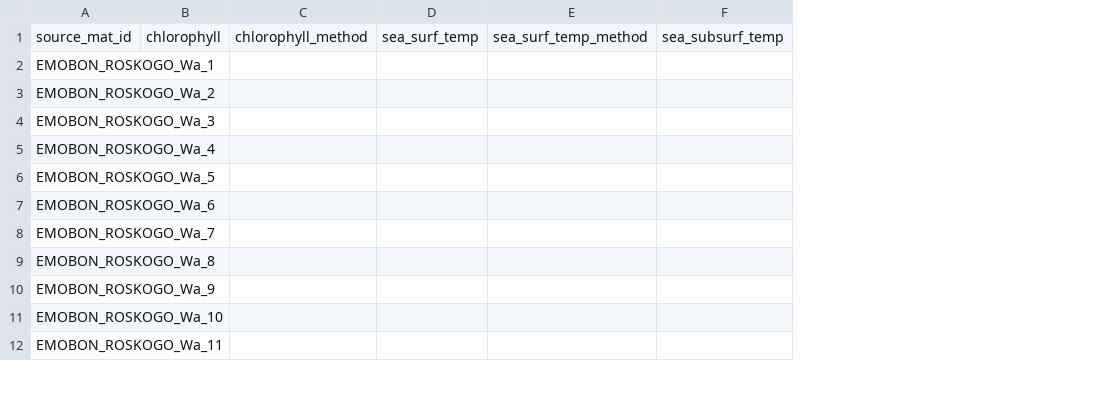
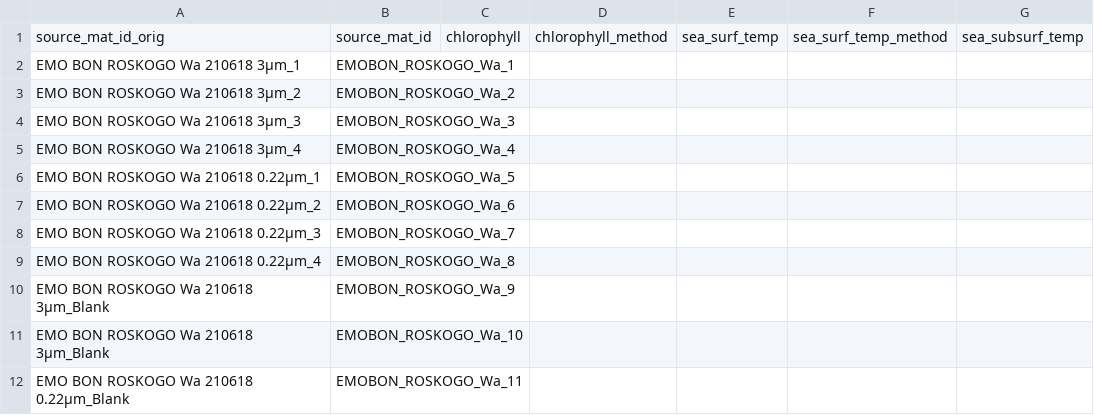
Before and after one commit to emo-bon/observatory-roskogo-crate, a CSV file: logsheets/filtered/water_measured.csv, drawn as a sheet; only a part is shown; the diff names each change by its address in the sheet, - before the commit and + after, or states it on an @@ line.

```diff
--- a/logsheets/filtered/water_measured.csv
+++ b/logsheets/filtered/water_measured.csv
+column A, rows 1-12: source_mat_id_orig | EMO BON ROSKOGO Wa 210618 3µm_1 | EMO BON ROSKOGO Wa 210618 3µm_2 | EMO BON ROSKOGO Wa 210618 3µm_3 | EMO BON ROSKOGO Wa 210618 3µm_4 | EMO BON ROSKOGO Wa 210618 0.22µm_1 | EMO BON ROSKOGO Wa 210618 0.22µm_2 | EMO BON ROSKOGO Wa 210618 0.22µm_3 | EMO BON ROSKOGO Wa 210618 0.22µm_4 | EMO BON ROSKOGO Wa 210618 3µm_Blank | EMO BON ROSKOGO Wa 210618 3µm_Blank | EMO BON ROSKOGO Wa 210618 0.22µm_Blank
```
Also changed, not shown: logsheets/filtered/sediment_measured.csv, logsheets/filtered/sediment_sampling.csv, 12 other files.
